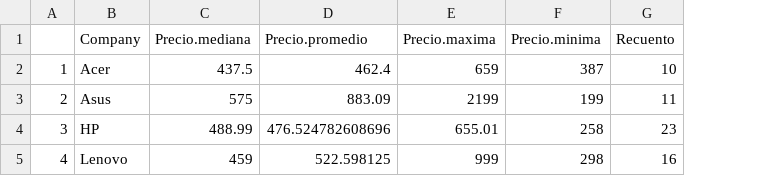
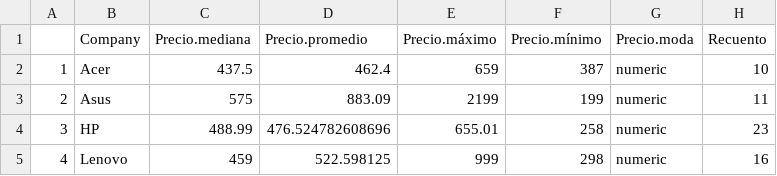
Before and after one commit to pinefox8383/Proyecto_Final_Diplomado, a CSV file: base_de_datos/Resumen_precios_Company_AMD.csv, drawn as a sheet; the diff names each change by its address in the sheet, - before the commit and + after, or states it on an @@ line.

```diff
--- a/base_de_datos/Resumen_precios_Company_AMD.csv
+++ b/base_de_datos/Resumen_precios_Company_AMD.csv
+column G (Precio.moda), rows 2-5: all numeric
-E1: Precio.maxima
+E1: Precio.máximo
-F1: Precio.minima
+F1: Precio.mínimo
```
Also changed, not shown: base_de_datos/Resumen_precios_Company_INTEL.csv, base_de_datos/Resumen_precios_Company_cpu_model.csv.
